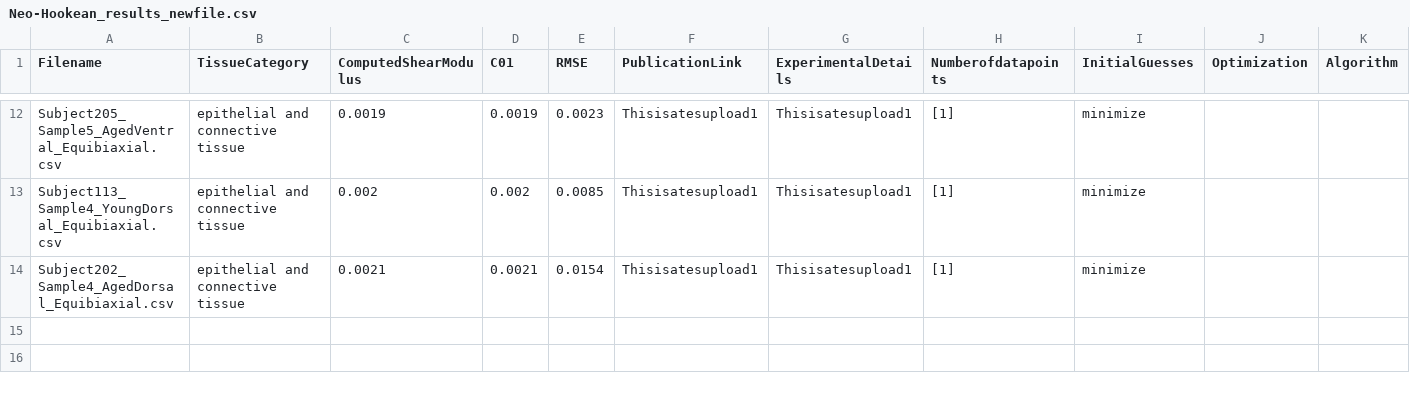
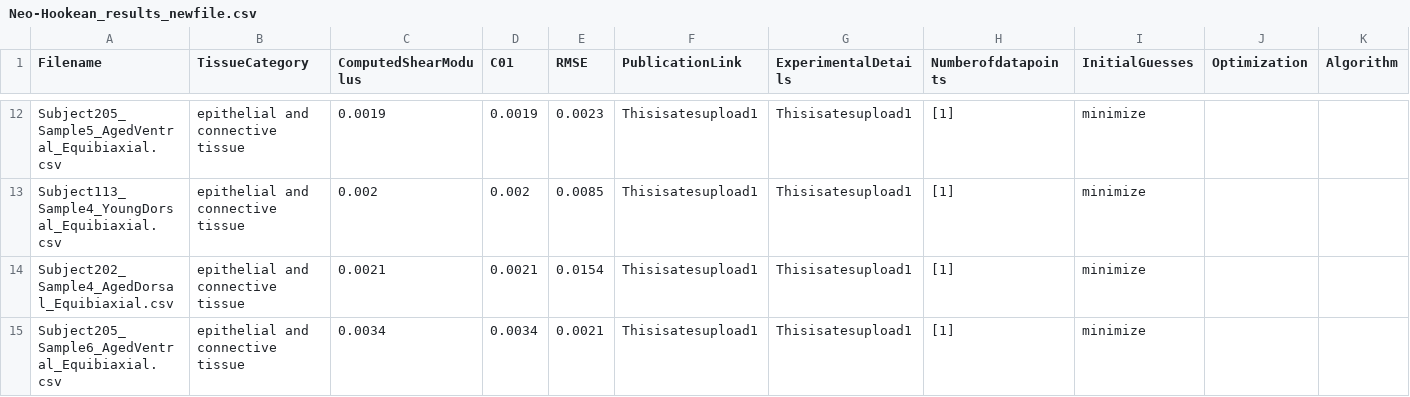
Before and after one commit to Fit2Tissue/Vasculature, a CSV file: Neo-Hookean_results_newfile.csv, drawn as a sheet; only a part is shown, gaps mark what is left out; the diff names each change by its address in the sheet, - before the commit and + after, or states it on an @@ line.

Commit message:
Append results for Neo-Hookean with note

```diff
--- a/Neo-Hookean_results_newfile.csv
+++ b/Neo-Hookean_results_newfile.csv
+row 15: Subject205_Sample6_AgedVentral_Equibiaxial.csv | epithelial and connective tissue | 0.0034 | 0.0034 | 0.0021 | Thisisatesupload1 | Thisisatesupload1 | [1] | minimize
```
